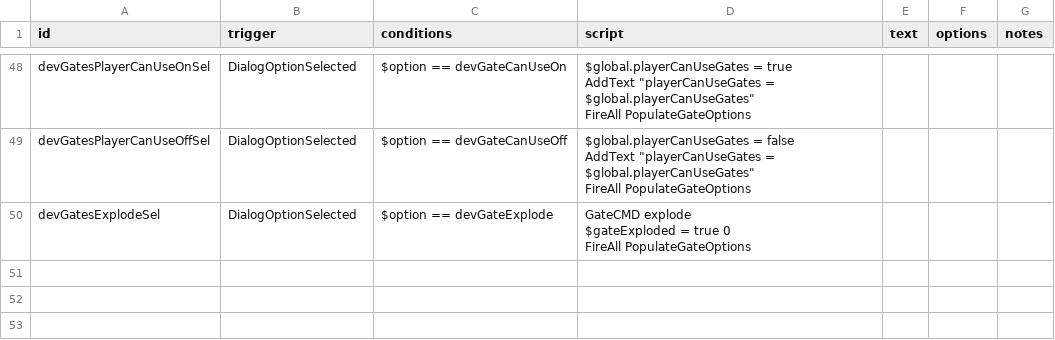
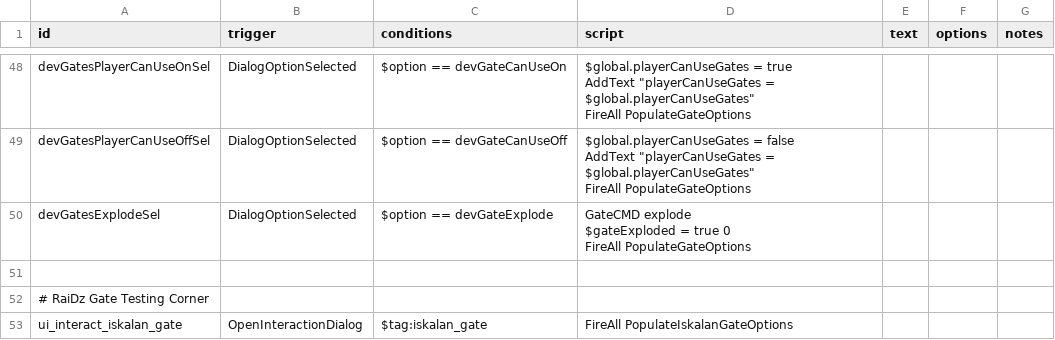
Before and after one commit to MaritimeTech2/Commonwealth-Zimowia-Ivernia, a CSV file: data/campaign/rules.csv, drawn as a sheet; only a part is shown, gaps mark what is left out; the diff covers the shown part only; the diff names each change by its address in the sheet, - before the commit and + after, or states it on an @@ line.

```diff
--- a/data/campaign/rules.csv
+++ b/data/campaign/rules.csv
+row 51: (empty)
+row 52: # RaiDz Gate Testing Corner
+row 53: ui_interact_iskalan_gate | OpenInteractionDialog | $tag:iskalan_gate | FireAll PopulateIskalanGateOptions
```
Also changed, not shown: 3 added rows and 4 edited cells elsewhere in this file, 9 other files.
